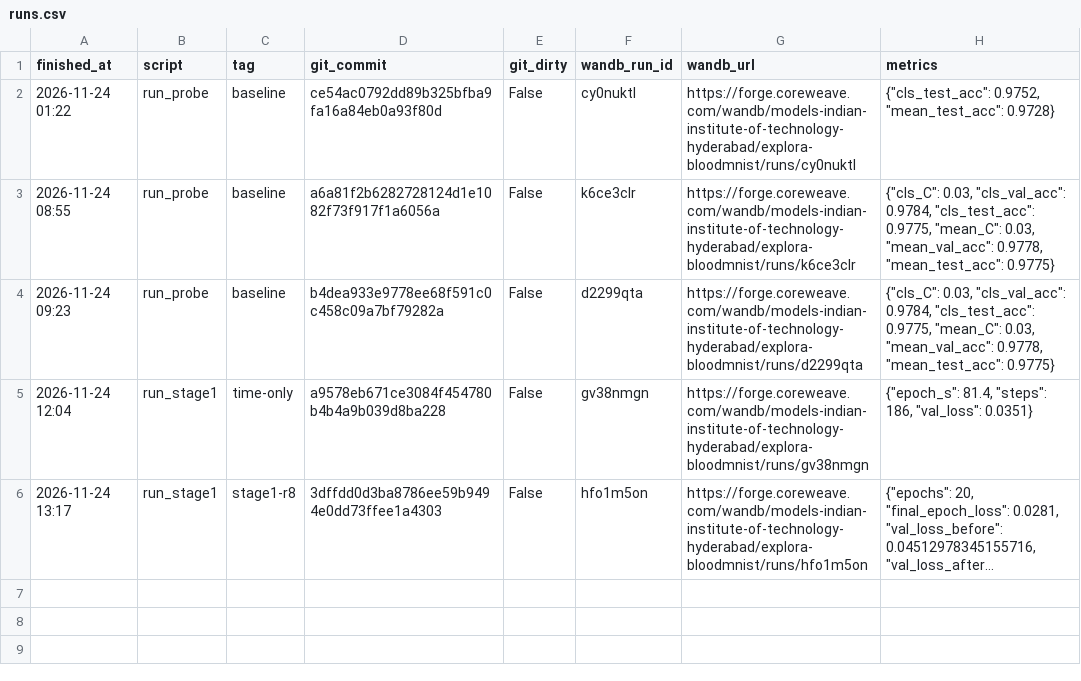
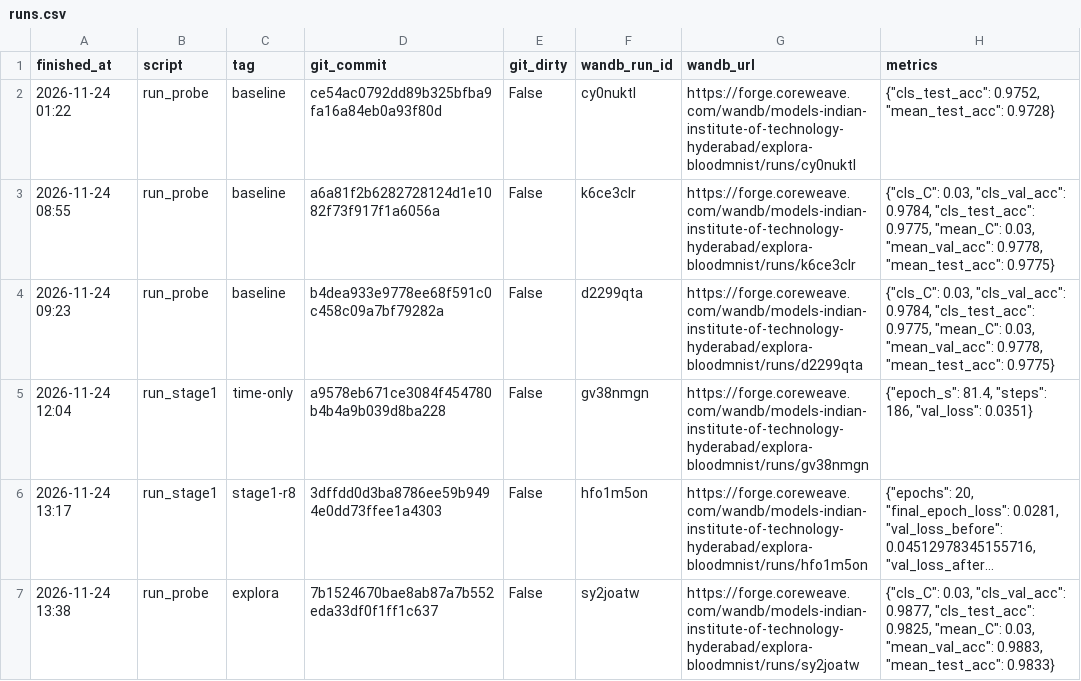
Before and after one commit to Panshul-Jindal/PlayingWithParameterEfficientFineTuning, a CSV file: results/runs.csv, drawn as a sheet; long unchanged cells end in …; the diff names each change by its address in the sheet, - before the commit and + after, or states it on an @@ line.

Commit message:
Task 3: ExPLoRA probe (merged LoRA)

```diff
--- a/results/runs.csv
+++ b/results/runs.csv
+row 7: 2026-11-24 13:38 | run_probe | explora | 7b1524670bae8ab87a7b552eda33df0f1ff1c637 | False | sy2joatw | https://forge.coreweave.com/wandb/models-indian-institute-of-technology-hyderabad/explora-bloodmnist/runs/sy2joatw | {"cls_C": 0.03, "cls_val_acc": 0.9877, "cls_test_acc": 0.9825, "mean_C": 0.03, "mean_val_acc": 0.9883, "mean_test_acc": 0.9833}
```
Also changed, not shown: 2 other files.
